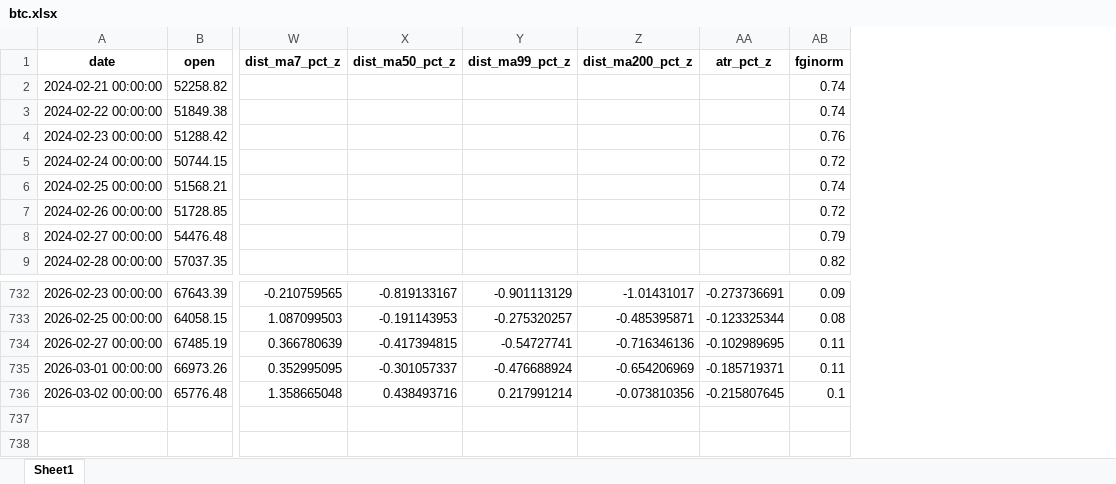
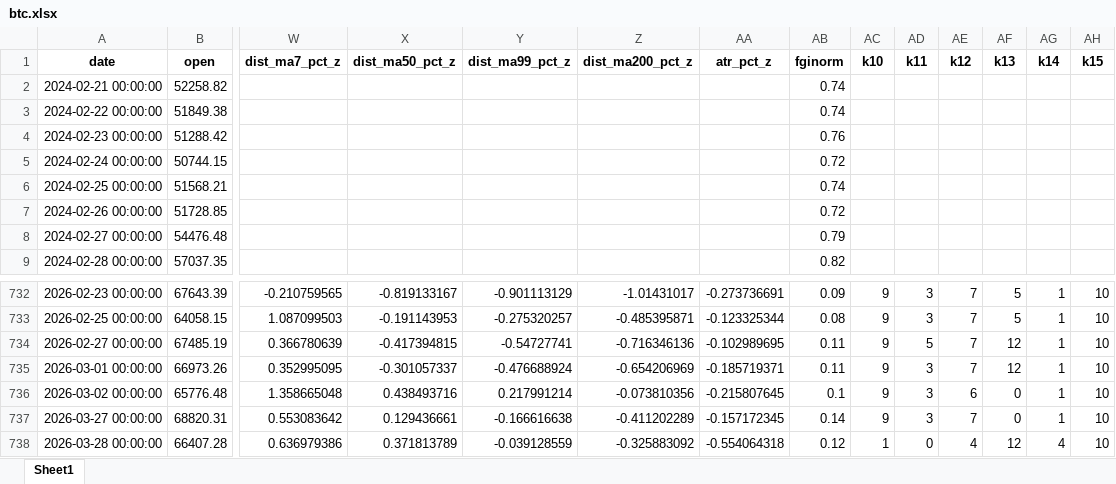
Before and after one commit to CLHITw/get_btc_data, an Excel workbook: btc.xlsx, sheet Sheet1, drawn as a sheet; only a part is shown, gaps mark what is left out; values as stored, in another font and other column widths than the file's, no borders; rows hold the shown columns only; the diff names each change by its address in the sheet, - before the commit and + after, or states it on an @@ line.

Commit message:
complete btc data

```diff
--- a/btc.xlsx (sheet Sheet1)
+++ b/btc.xlsx (sheet Sheet1)
+column AC (k10), rows 732-736: all 9
+column AD (k11), rows 732-736: 3 | 3 | 5 | 3 | 3
+column AE (k12), rows 732-736: 7 | 7 | 7 | 7 | 6
+column AF (k13), rows 732-736: 5 | 5 | 12 | 12 | 0
+column AG (k14), rows 732-736: all 1
+column AH (k15), rows 732-736: all 10
+row 737: 2026-03-27 00:00:00 | 68820.31 | 0.553083642 | 0.129436661 | -0.166616638 | -0.411202289 | -0.157172345 | 0.14 | 9 | 3 | 7 | 0 | 1 | 10
+row 738: 2026-03-28 00:00:00 | 66407.28 | 0.636979386 | 0.371813789 | -0.039128559 | -0.325883092 | -0.554064318 | 0.12 | 1 | 0 | 4 | 12 | 4 | 10
```
